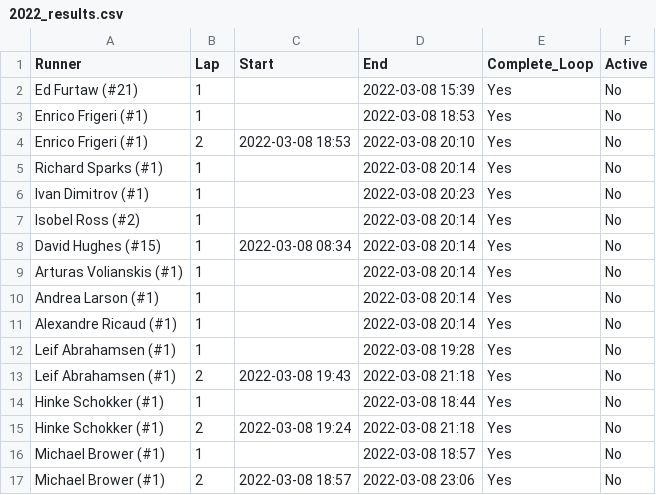
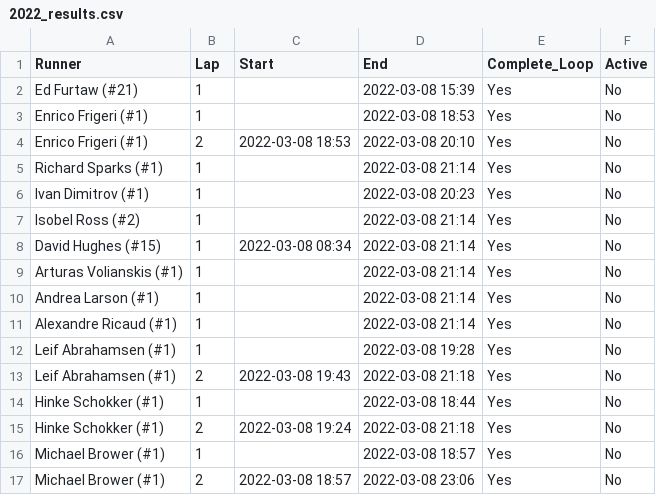
Before and after one commit to johnsug/barkley_plots, a CSV file: 2022_results.csv, drawn as a sheet; only a part is shown.

Commit message:
Update 2022_results.csv

```diff
--- a/2022_results.csv
+++ b/2022_results.csv
@@ -4,9 +4,9 @@ Enrico Frigeri (#1),1,,2022-03-08 18:53,Yes,No
 Enrico Frigeri (#1),2,2022-03-08 18:53,2022-03-08 20:10,Yes,No
-Richard Sparks (#1),1,,2022-03-08 20:14,Yes,No
+Richard Sparks (#1),1,,2022-03-08 21:14,Yes,No
 Ivan Dimitrov (#1),1,,2022-03-08 20:23,Yes,No
-Isobel Ross (#2),1,,2022-03-08 20:14,Yes,No
-David Hughes (#15),1,2022-03-08 08:34,2022-03-08 20:14,Yes,No
-Arturas Volianskis (#1),1,,2022-03-08 20:14,Yes,No
-Andrea Larson (#1),1,,2022-03-08 20:14,Yes,No
-Alexandre Ricaud (#1),1,,2022-03-08 20:14,Yes,No
+Isobel Ross (#2),1,,2022-03-08 21:14,Yes,No
+David Hughes (#15),1,2022-03-08 08:34,2022-03-08 21:14,Yes,No
+Arturas Volianskis (#1),1,,2022-03-08 21:14,Yes,No
+Andrea Larson (#1),1,,2022-03-08 21:14,Yes,No
+Alexandre Ricaud (#1),1,,2022-03-08 21:14,Yes,No
 Leif Abrahamsen (#1),1,,2022-03-08 19:28,Yes,No
```
